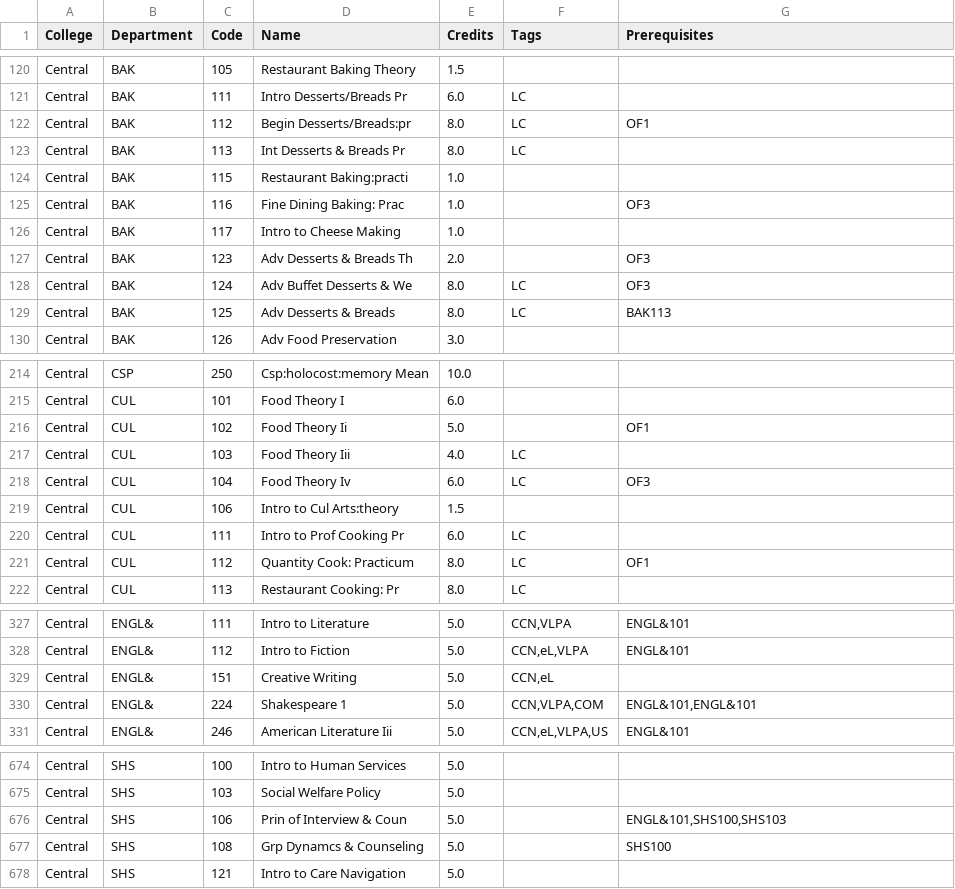
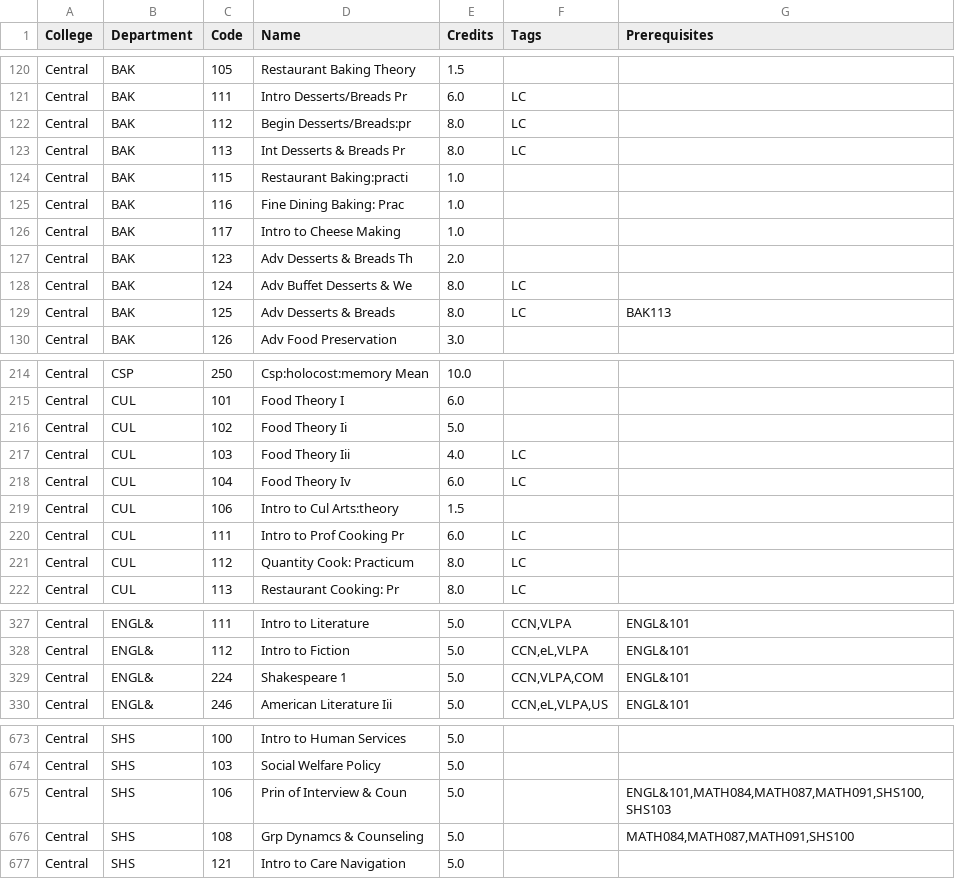
Before and after one commit to kjiwa/seattle-colleges-course-catalog, a CSV file: sccourses.csv, drawn as a sheet; only a part is shown, gaps mark what is left out; the diff covers the shown part only.

Commit message:
Further tweak prerequisite parsing
Add additional tweaks to prerequisite parsing and dedupe them. Sort courses by ignoring ampersand symbols in department codes.

```diff
--- a/sccourses.csv
+++ b/sccourses.csv
@@ -121,9 +121,9 @@ Central,BAK,105,Restaurant Baking Theory,1.5,,
 Central,BAK,111,Intro Desserts/Breads Pr,6.0,LC,
-Central,BAK,112,Begin Desserts/Breads:pr,8.0,LC,OF1
+Central,BAK,112,Begin Desserts/Breads:pr,8.0,LC,
 Central,BAK,113,Int Desserts & Breads Pr,8.0,LC,
 Central,BAK,115,Restaurant Baking:practi,1.0,,
-Central,BAK,116,Fine Dining Baking: Prac,1.0,,OF3
+Central,BAK,116,Fine Dining Baking: Prac,1.0,,
 Central,BAK,117,Intro to Cheese Making,1.0,,
-Central,BAK,123,Adv Desserts & Breads Th,2.0,,OF3
-Central,BAK,124,Adv Buffet Desserts & We,8.0,LC,OF3
+Central,BAK,123,Adv Desserts & Breads Th,2.0,,
+Central,BAK,124,Adv Buffet Desserts & We,8.0,LC,
 Central,BAK,125,Adv Desserts & Breads,8.0,LC,BAK113
@@ -215,8 +215,8 @@ Central,CSP,250,Csp:holocost:memory Mean,10.0,,
 Central,CUL,101,Food Theory I,6.0,,
-Central,CUL,102,Food Theory Ii,5.0,,OF1
+Central,CUL,102,Food Theory Ii,5.0,,
 Central,CUL,103,Food Theory Iii,4.0,LC,
-Central,CUL,104,Food Theory Iv,6.0,LC,OF3
+Central,CUL,104,Food Theory Iv,6.0,LC,
 Central,CUL,106,Intro to Cul Arts:theory,1.5,,
 Central,CUL,111,Intro to Prof Cooking Pr,6.0,LC,
-Central,CUL,112,Quantity Cook: Practicum,8.0,LC,OF1
+Central,CUL,112,Quantity Cook: Practicum,8.0,LC,
 Central,CUL,113,Restaurant Cooking: Pr,8.0,LC,
@@ -328,4 +328,3 @@ Central,ENGL&,111,Intro to Literature,5.0,"CCN,VLPA",ENGL&101
 Central,ENGL&,112,Intro to Fiction,5.0,"CCN,eL,VLPA",ENGL&101
-Central,ENGL&,151,Creative Writing,5.0,"CCN,eL",
-Central,ENGL&,224,Shakespeare 1,5.0,"CCN,VLPA,COM","ENGL&101,ENGL&101"
+Central,ENGL&,224,Shakespeare 1,5.0,"CCN,VLPA,COM",ENGL&101
 Central,ENGL&,246,American Literature Iii,5.0,"CCN,eL,VLPA,US",ENGL&101
@@ -675,4 +674,4 @@ Central,SHS,100,Intro to Human Services,5.0,,
 Central,SHS,103,Social Welfare Policy,5.0,,
-Central,SHS,106,Prin of Interview & Coun,5.0,,"ENGL&101,SHS100,SHS103"
-Central,SHS,108,Grp Dynamcs & Counseling,5.0,,SHS100
+Central,SHS,106,Prin of Interview & Coun,5.0,,"ENGL&101,MATH084,MATH087,MATH091,SHS100,SHS103"
+Central,SHS,108,Grp Dynamcs & Counseling,5.0,,"MATH084,MATH087,MATH091,SHS100"
 Central,SHS,121,Intro to Care Navigation,5.0,,
```
Also changed, not shown: 31 edited cells elsewhere in this file, 1 other file.
